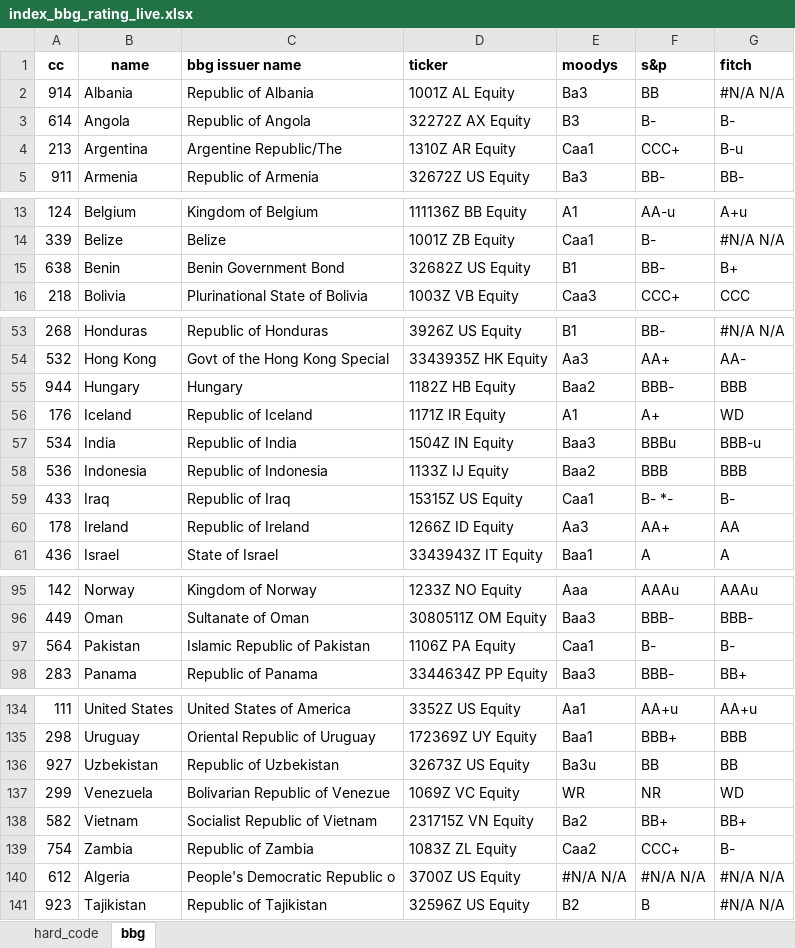
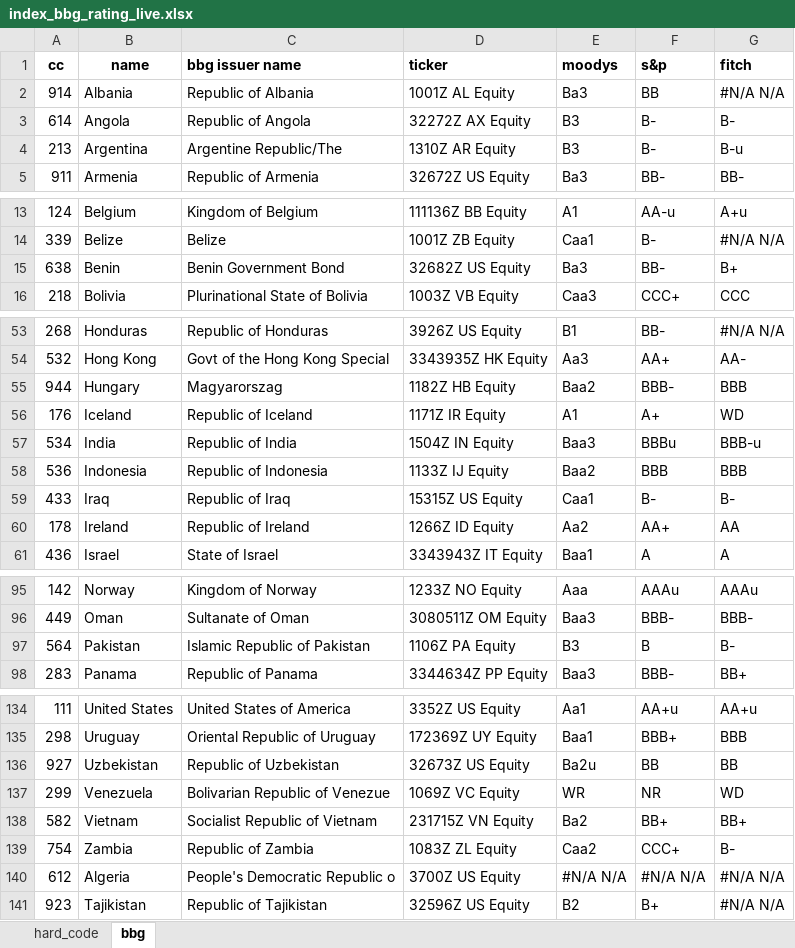
Before and after one commit to kaimin86/credit-rating-deploy, an Excel workbook: index_bbg_rating_live.xlsx, sheet bbg, drawn as a sheet; only a part is shown, gaps mark what is left out; values as stored, in another font and other column widths than the file's, no borders; the diff covers the shown part only; the diff names each change by its address in the sheet, - before the commit and + after, or states it on an @@ line.

Commit message:
updated public ratings

```diff
--- a/index_bbg_rating_live.xlsx (sheet bbg)
+++ b/index_bbg_rating_live.xlsx (sheet bbg)
-E4 (moodys): Caa1
+E4 (moodys): B3
-F4 (s&p): CCC+
+F4 (s&p): B-
-E15 (moodys): B1
+E15 (moodys): Ba3
-C55 (bbg issuer name): Hungary
+C55 (bbg issuer name): Magyarorszag
-F59 (s&p): B- *-
+F59 (s&p): B-
-E60 (moodys): Aa3
+E60 (moodys): Aa2
-E97 (moodys): Caa1
+E97 (moodys): B3
-F97 (s&p): B-
+F97 (s&p): B
-E136 (moodys): Ba3u
+E136 (moodys): Ba2u
-F141 (s&p): B
+F141 (s&p): B+
```
Also changed, not shown: 4 edited cells elsewhere in this sheet, sheet hard_code.
